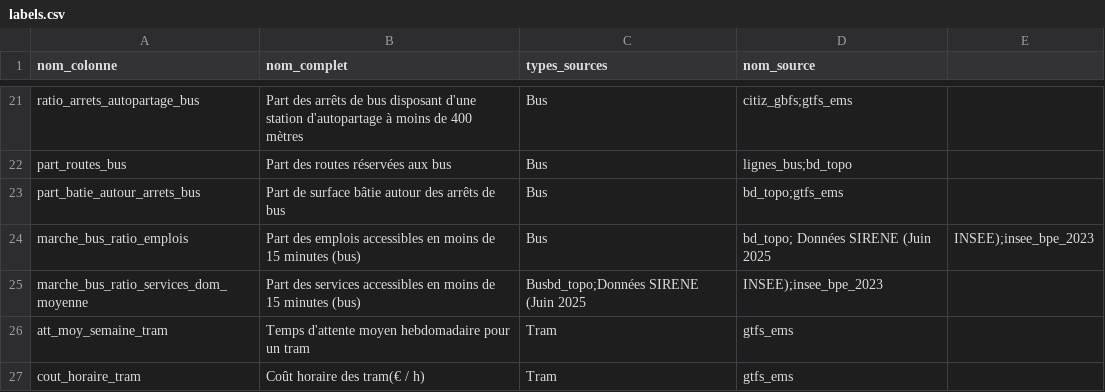
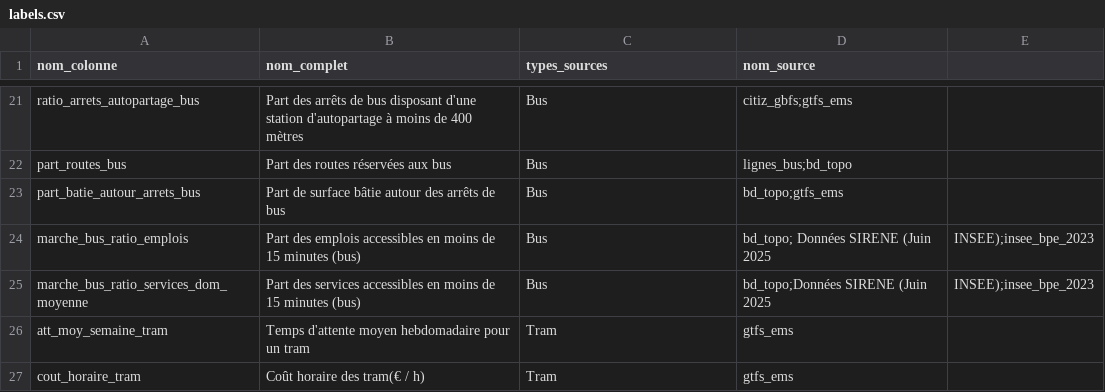
Before and after one commit to fabian-mathieu/fabian-mathieu.github.io, a CSV file: data/labels.csv, drawn as a sheet; only a part is shown, gaps mark what is left out.

Commit message:
Test : ajoute les sources de données pour le calcul des indicateurs 5

```diff
--- a/data/labels.csv
+++ b/data/labels.csv
@@ -24,3 +24,3 @@ part_batie_autour_arrets_bus,Part de surface bâtie autour des arrêts de bus,Bu
 marche_bus_ratio_emplois,Part des emplois accessibles en moins de 15 minutes (bus),Bus,bd_topo; Données SIRENE (Juin 2025, INSEE);insee_bpe_2023
-marche_bus_ratio_services_dom_moyenne,Part des services accessibles en moins de 15 minutes (bus),Busbd_topo;Données SIRENE (Juin 2025, INSEE);insee_bpe_2023
+marche_bus_ratio_services_dom_moyenne,Part des services accessibles en moins de 15 minutes (bus),Bus,bd_topo;Données SIRENE (Juin 2025, INSEE);insee_bpe_2023
 att_moy_semaine_tram,Temps d'attente moyen hebdomadaire pour un tram,Tram,gtfs_ems
```
